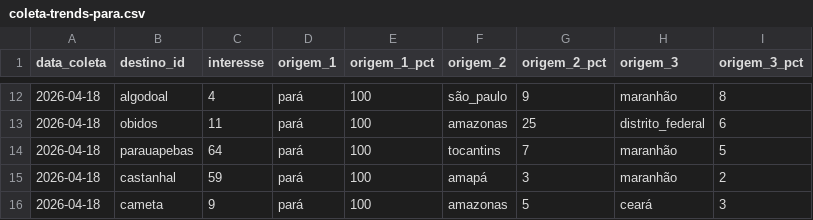
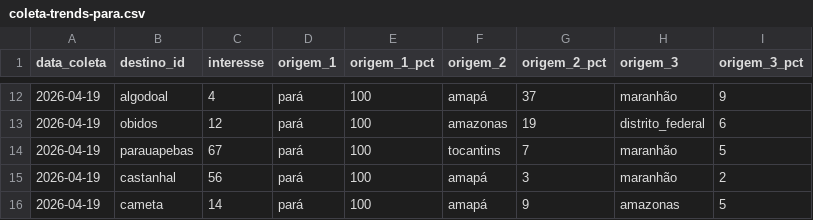
Before and after one commit to LIEZIOABR/pulse-amazonia, a CSV file: coleta-trends-para.csv, drawn as a sheet; only a part is shown, gaps mark what is left out; the diff covers the shown part only.

```diff
--- a/coleta-trends-para.csv
+++ b/coleta-trends-para.csv
@@ -12,5 +12,5 @@ data_coleta,destino_id,interesse,origem_1,origem_1_pct,origem_2,origem_2_pct,ori
-2026-04-18,algodoal,4,pará,100,são_paulo,9,maranhão,8
-2026-04-18,obidos,11,pará,100,amazonas,25,distrito_federal,6
-2026-04-18,parauapebas,64,pará,100,tocantins,7,maranhão,5
-2026-04-18,castanhal,59,pará,100,amapá,3,maranhão,2
-2026-04-18,cameta,9,pará,100,amazonas,5,ceará,3
+2026-04-19,algodoal,4,pará,100,amapá,37,maranhão,9
+2026-04-19,obidos,12,pará,100,amazonas,19,distrito_federal,6
+2026-04-19,parauapebas,67,pará,100,tocantins,7,maranhão,5
+2026-04-19,castanhal,56,pará,100,amapá,3,maranhão,2
+2026-04-19,cameta,14,pará,100,amapá,9,amazonas,5
```
Also changed, not shown: 40 edited cells elsewhere in this file, coleta-concorrentes-nacionais.csv.
